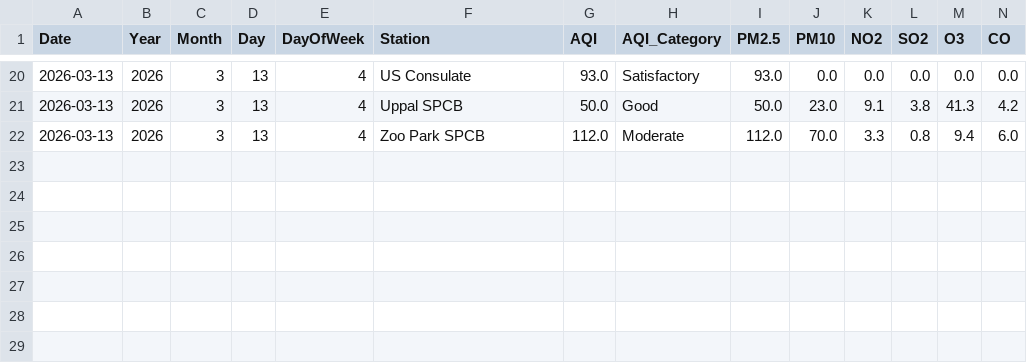
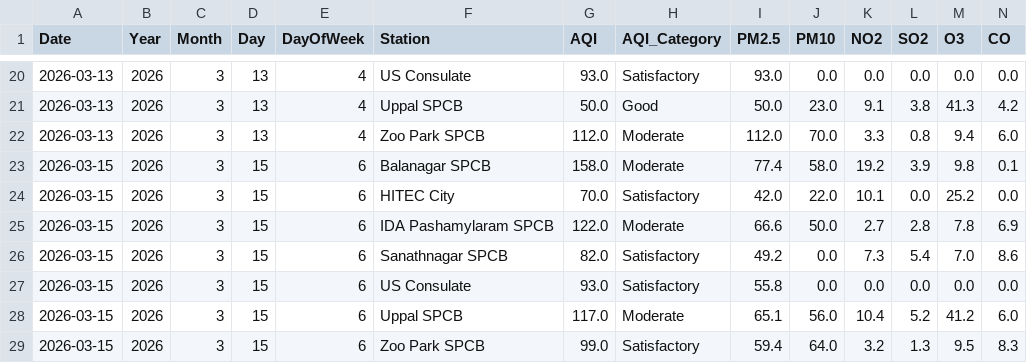
Before and after one commit to Rohan0639/aqi-prediction-ml, a CSV file: data/live_aqi_dataset.csv, drawn as a sheet; only a part is shown, gaps mark what is left out; rows hold the shown columns only; the diff names each change by its address in the sheet, - before the commit and + after, or states it on an @@ line.

```diff
--- a/data/live_aqi_dataset.csv
+++ b/data/live_aqi_dataset.csv
+row 23: 2026-03-15 | 2026 | 3 | 15 | 6 | Balanagar SPCB | 158.0 | Moderate | 77.4 | 58.0 | 19.2 | 3.9 | 9.8 | 0.1
+row 24: 2026-03-15 | 2026 | 3 | 15 | 6 | HITEC City | 70.0 | Satisfactory | 42.0 | 22.0 | 10.1 | 0.0 | 25.2 | 0.0
+row 25: 2026-03-15 | 2026 | 3 | 15 | 6 | IDA Pashamylaram SPCB | 122.0 | Moderate | 66.6 | 50.0 | 2.7 | 2.8 | 7.8 | 6.9
+row 26: 2026-03-15 | 2026 | 3 | 15 | 6 | Sanathnagar SPCB | 82.0 | Satisfactory | 49.2 | 0.0 | 7.3 | 5.4 | 7.0 | 8.6
+row 27: 2026-03-15 | 2026 | 3 | 15 | 6 | US Consulate | 93.0 | Satisfactory | 55.8 | 0.0 | 0.0 | 0.0 | 0.0 | 0.0
+row 28: 2026-03-15 | 2026 | 3 | 15 | 6 | Uppal SPCB | 117.0 | Moderate | 65.1 | 56.0 | 10.4 | 5.2 | 41.2 | 6.0
+row 29: 2026-03-15 | 2026 | 3 | 15 | 6 | Zoo Park SPCB | 99.0 | Satisfactory | 59.4 | 64.0 | 3.2 | 1.3 | 9.5 | 8.3
```
Also changed, not shown: 6 other files.
